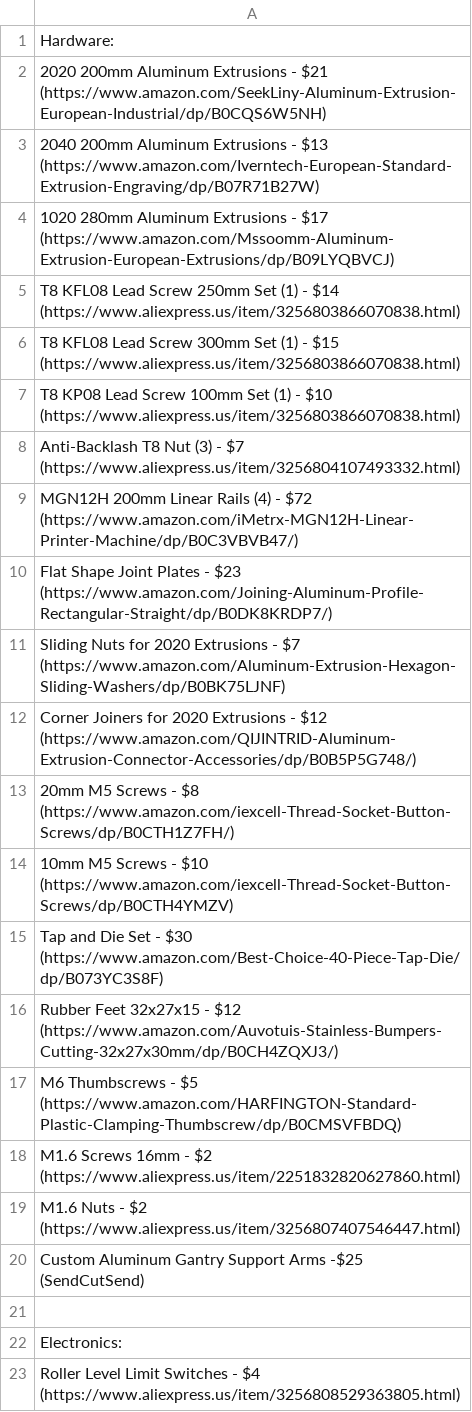
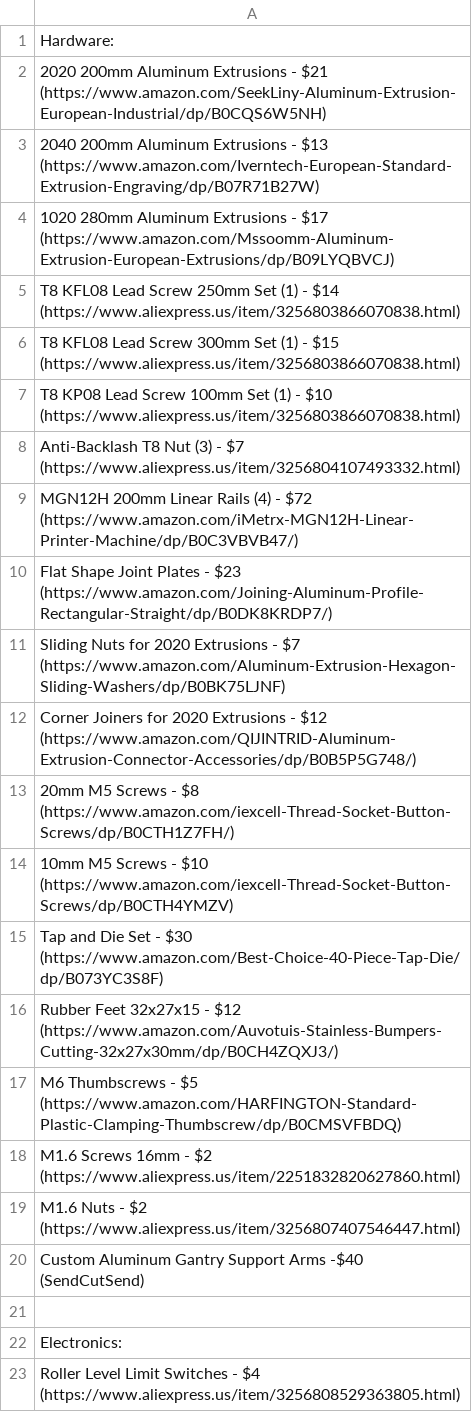
Before and after one commit to Firestorm108/Forge, a CSV file: BOM.csv, drawn as a sheet.

Commit message:
Update BOM.csv

```diff
--- a/BOM.csv
+++ b/BOM.csv
@@ -19,3 +19,3 @@ M1.6 Screws 16mm - $2 (https://www.aliexpress.us/item/2251832820627860.html)
 M1.6 Nuts - $2 (https://www.aliexpress.us/item/3256807407546447.html)
-Custom Aluminum Gantry Support Arms -$25 (SendCutSend)
+Custom Aluminum Gantry Support Arms -$40 (SendCutSend)
 
```
